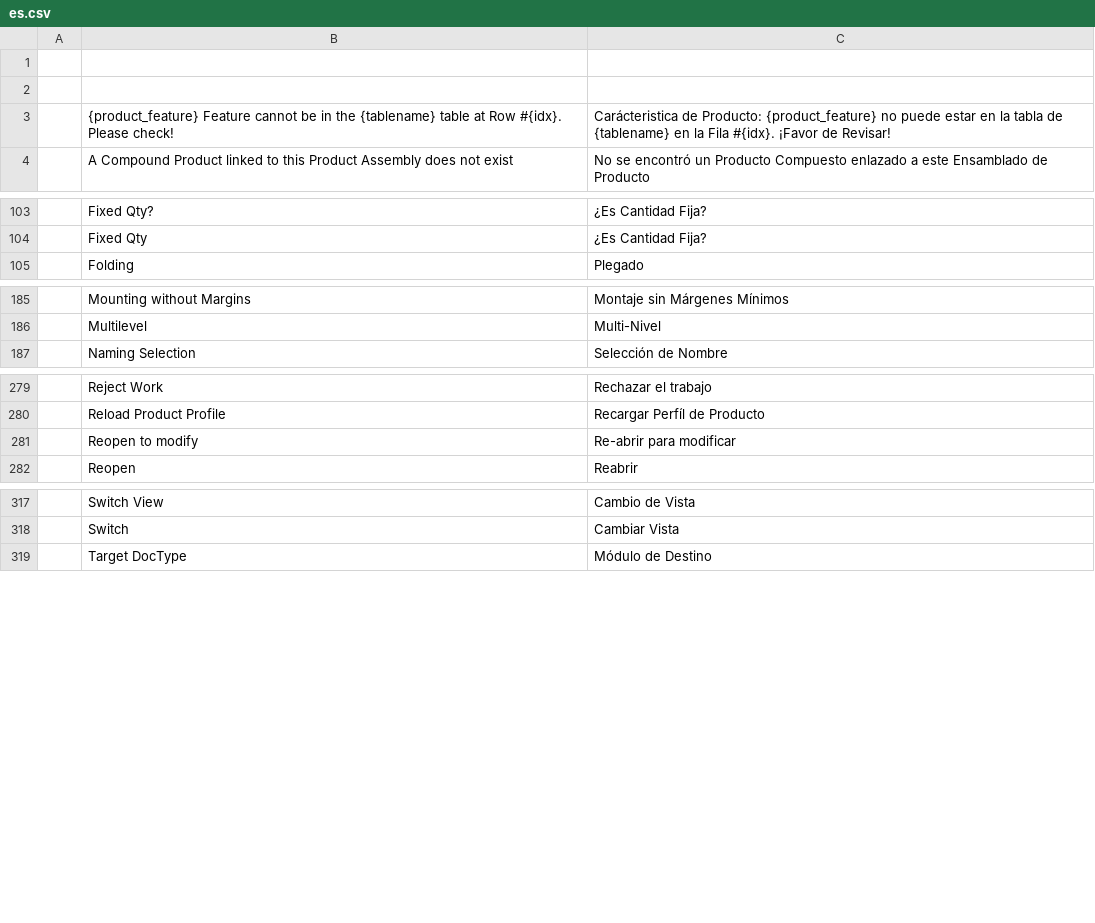
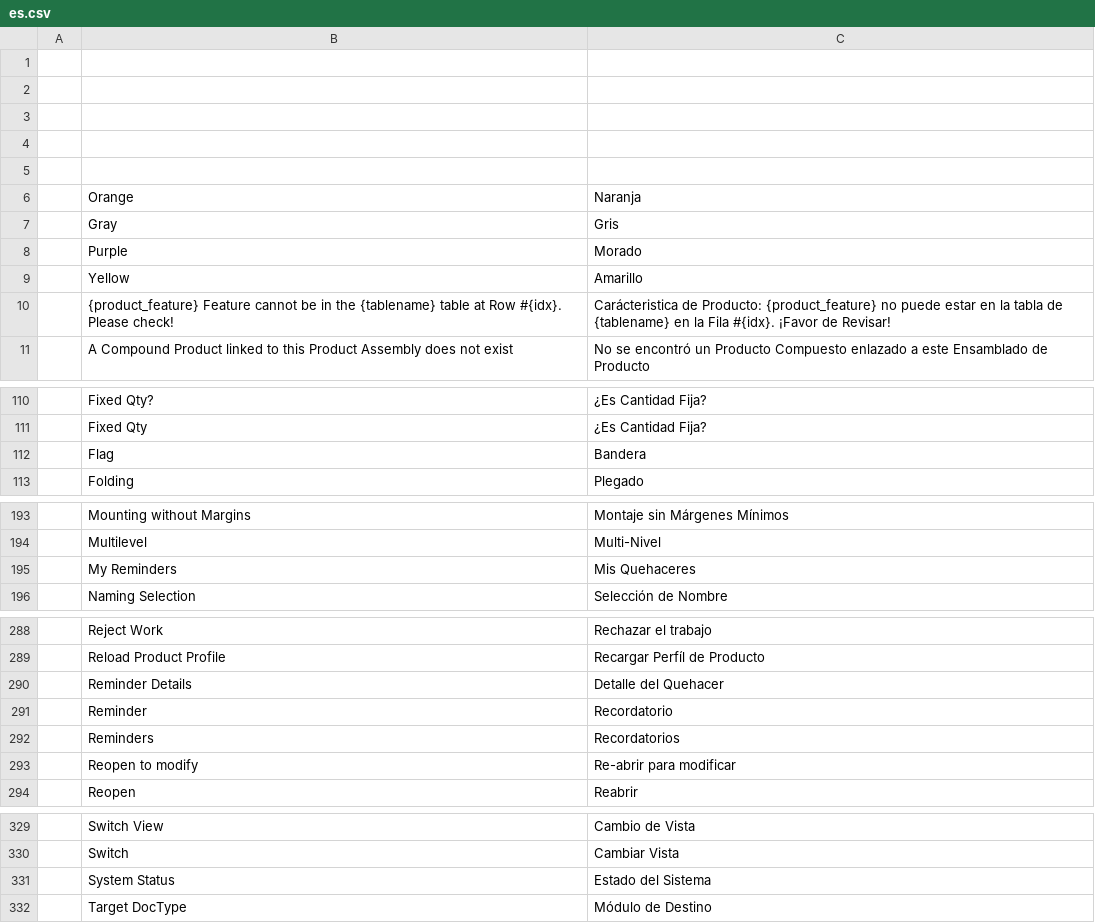
Before and after one commit to YefriTavarez/peark, a CSV file: peark/translations/es.csv, drawn as a sheet; only a part is shown, gaps mark what is left out.

```diff
--- a/peark/translations/es.csv
+++ b/peark/translations/es.csv
@@ -2,2 +2,9 @@
 "","",""
+"","",""
+"","",""
+"","",""
+"","Orange","Naranja"
+"","Gray","Gris"
+"","Purple","Morado"
+"","Yellow","Amarillo"
 "","{product_feature} Feature cannot be in the {tablename} table at Row #{idx}. Please check!","Carácteristica de Producto: {product_feature} no puede estar en la tabla de {tablename} en la Fila #{idx}. ¡Favor de Revisar!"
@@ -104,2 +111,3 @@
 "","Fixed Qty","¿Es Cantidad Fija?"
+"","Flag","Bandera"
 "","Folding","Plegado"
@@ -186,2 +194,3 @@
 "","Multilevel","Multi-Nivel"
+"","My Reminders","Mis Quehaceres"
 "","Naming Selection","Selección de Nombre"
@@ -280,2 +289,5 @@
 "","Reload Product Profile","Recargar Perfíl de Producto"
+"","Reminder Details","Detalle del Quehacer"
+"","Reminder","Recordatorio"
+"","Reminders","Recordatorios"
 "","Reopen to modify","Re-abrir para modificar"
@@ -318,2 +330,3 @@
 "","Switch","Cambiar Vista"
+"","System Status","Estado del Sistema"
 "","Target DocType","Módulo de Destino"
```
Also changed, not shown: 5 other files.
